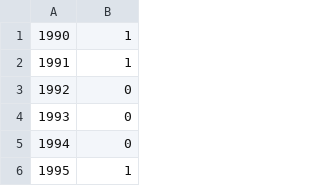
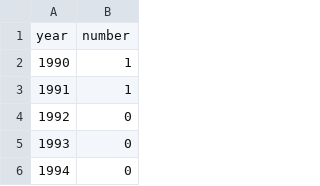
Before and after one commit to idaflik/data, a CSV file: deadly shootings.csv, drawn as a sheet; only a part is shown; the shorter side is filled out with more unchanged rows.

Commit message:
Add files via upload

```diff
--- a/deadly shootings.csv
+++ b/deadly shootings.csv
@@ -1 +1,2 @@
+year,number
 1990,1
```
